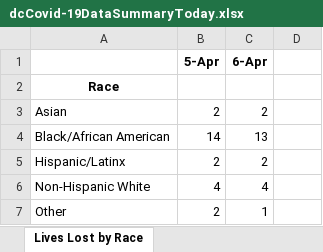
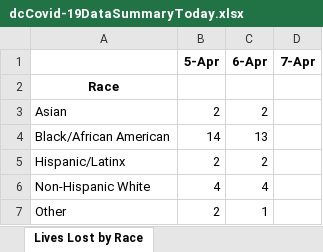
Before and after one commit to anesta95/DMV_Covid-19_Dashboard, an Excel workbook: dcCovid-19DataSummaryToday.xlsx, sheet Lives Lost by Race, drawn as a sheet; values as stored, in another font and other column widths than the file's, no borders; the diff names each change by its address in the sheet, - before the commit and + after, or states it on an @@ line.

```diff
--- a/dcCovid-19DataSummaryToday.xlsx (sheet Lives Lost by Race)
+++ b/dcCovid-19DataSummaryToday.xlsx (sheet Lives Lost by Race)
-D1: (empty)
+D1: 7-Apr
```
Also changed, not shown: sheet Overal Stats, sheet Total Cases by Race, sheet Total Cases by Ward, 27 other files.
